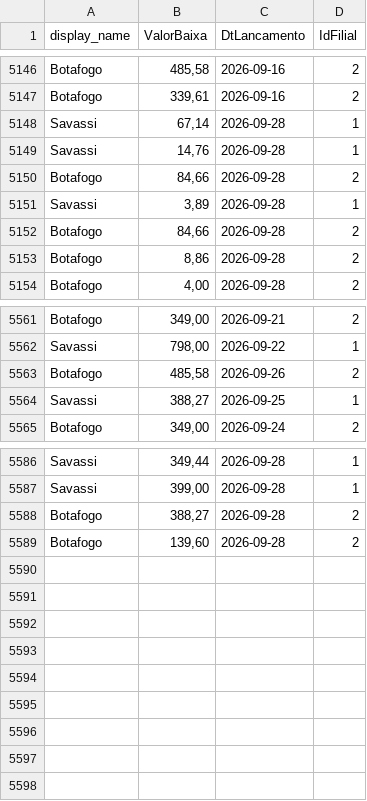
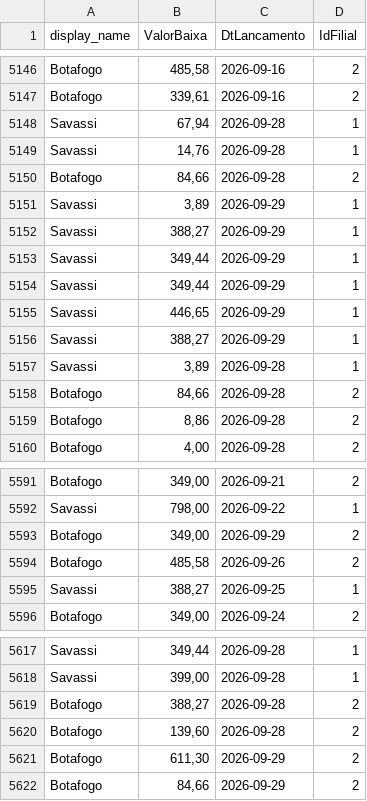
Before and after one commit to actionblackrep/dashboards, a CSV file: data/filtered_data_br.csv, drawn as a sheet; only a part is shown, gaps mark what is left out; the diff covers the shown part only.

```diff
--- a/data/filtered_data_br.csv
+++ b/data/filtered_data_br.csv
@@ -5147,5 +5147,11 @@ Botafogo,"485,58",2026-09-16,2
 Botafogo,"339,61",2026-09-16,2
-Savassi,"67,14",2026-09-28,1
+Savassi,"67,94",2026-09-28,1
 Savassi,"14,76",2026-09-28,1
 Botafogo,"84,66",2026-09-28,2
+Savassi,"3,89",2026-09-29,1
+Savassi,"388,27",2026-09-29,1
+Savassi,"349,44",2026-09-29,1
+Savassi,"349,44",2026-09-29,1
+Savassi,"446,65",2026-09-29,1
+Savassi,"388,27",2026-09-29,1
 Savassi,"3,89",2026-09-28,1
@@ -5562,2 +5592,3 @@ Botafogo,"349,00",2026-09-21,2
 Savassi,"798,00",2026-09-22,1
+Botafogo,"349,00",2026-09-29,2
 Botafogo,"485,58",2026-09-26,2
@@ -5589 +5620,3 @@ Botafogo,"388,27",2026-09-28,2
 Botafogo,"139,60",2026-09-28,2
+Botafogo,"611,30",2026-09-29,2
+Botafogo,"84,66",2026-09-29,2
```
Also changed, not shown: 24 added rows elsewhere in this file, data/sedes.csv, 2 other files.
